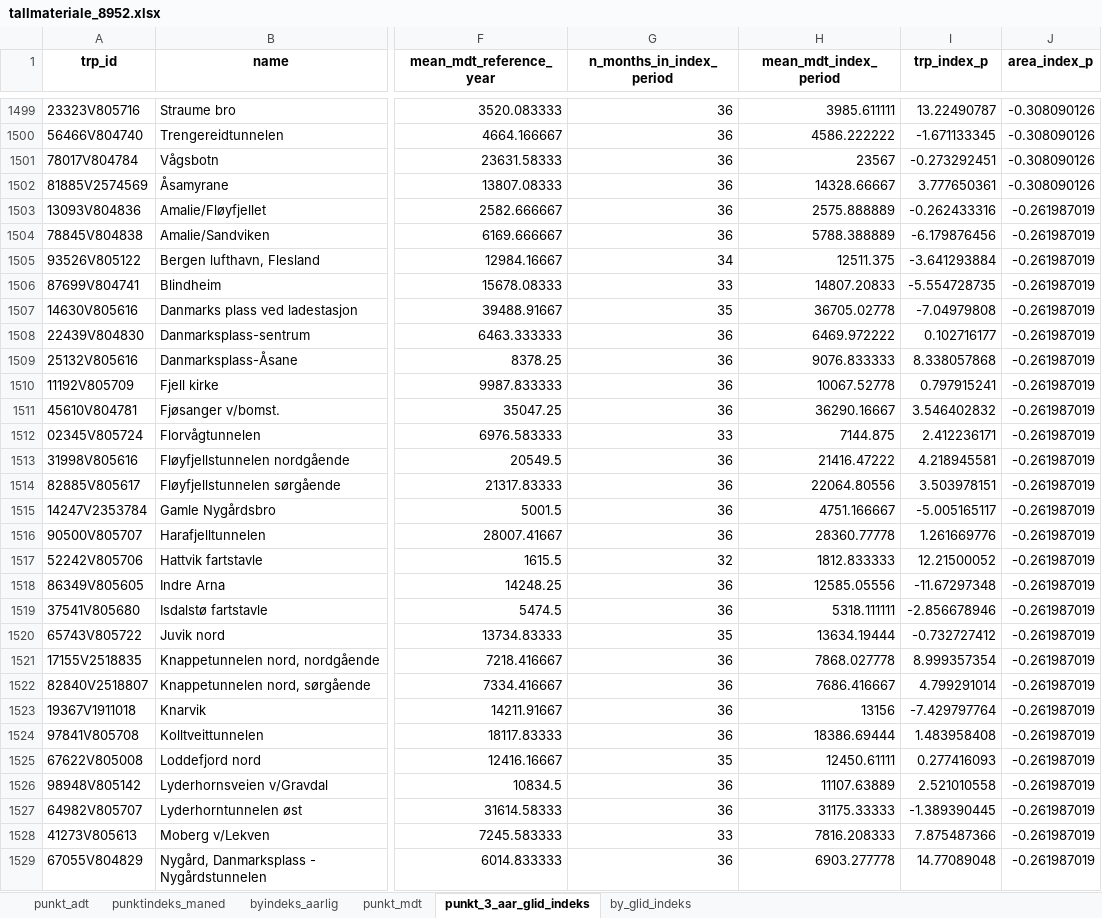
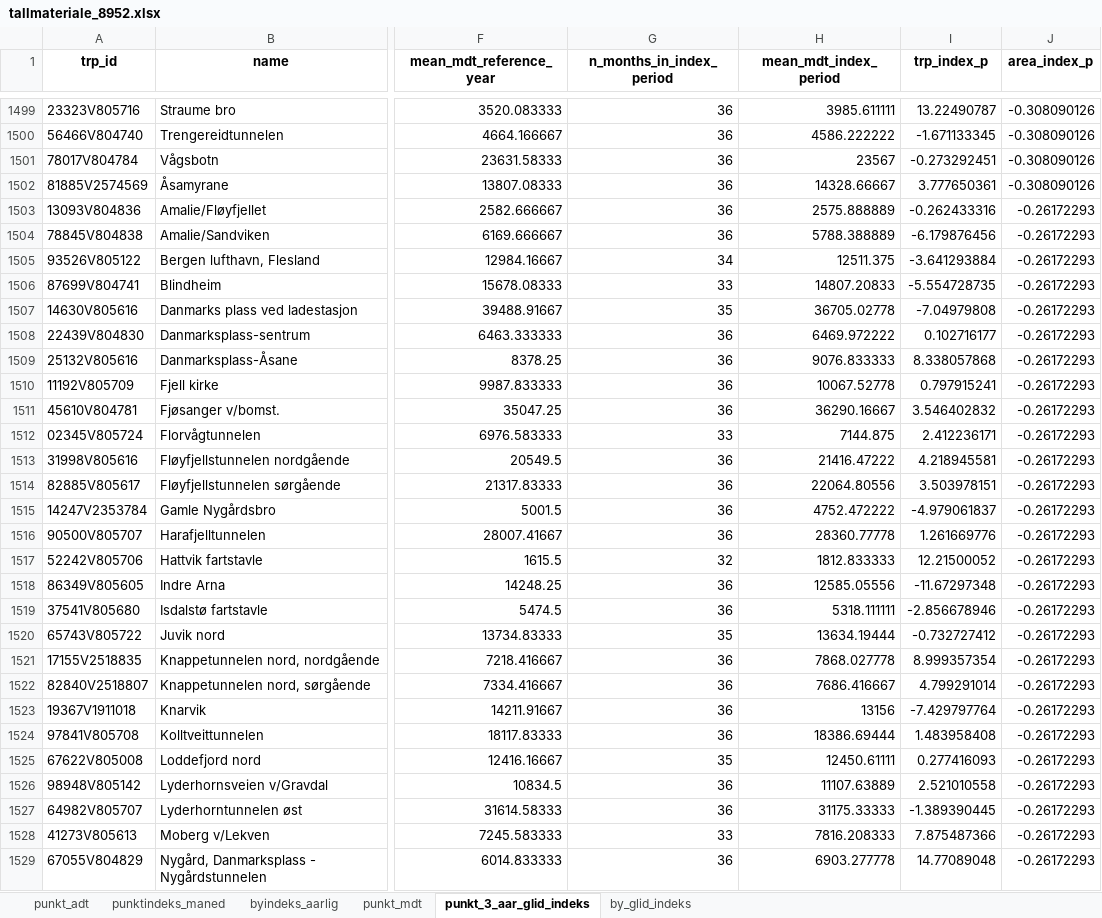
Before and after one commit to snohan/byindeks, an Excel workbook: data_indexpoints_tidy/tallmateriale_8952.xlsx, sheet punkt_3_aar_glid_indeks, drawn as a sheet; only a part is shown, gaps mark what is left out; values as stored, in another font and other column widths than the file's, no borders; the diff covers the shown part only; the diff names each change by its address in the sheet, - before the commit and + after, or states it on an @@ line.

Commit message:
City index 25-01, 2/9.

```diff
--- a/data_indexpoints_tidy/tallmateriale_8952.xlsx (sheet punkt_3_aar_glid_indeks)
+++ b/data_indexpoints_tidy/tallmateriale_8952.xlsx (sheet punkt_3_aar_glid_indeks)
-J1503:J1529 (area_index_p): -0.261987019
+J1503:J1529 (area_index_p): -0.26172293
-H1515 (mean_mdt_index_period): 4751.166667
+H1515 (mean_mdt_index_period): 4752.472222
-I1515 (trp_index_p): -5.005165117
+I1515 (trp_index_p): -4.979061837
```
Also changed, not shown: other rows of this sheet, sheet punkt_mdt, sheet punktindeks_maned, sheet by_glid_indeks, sheet byindeks_aarlig, sheet punkt_adt, 1 other file.
